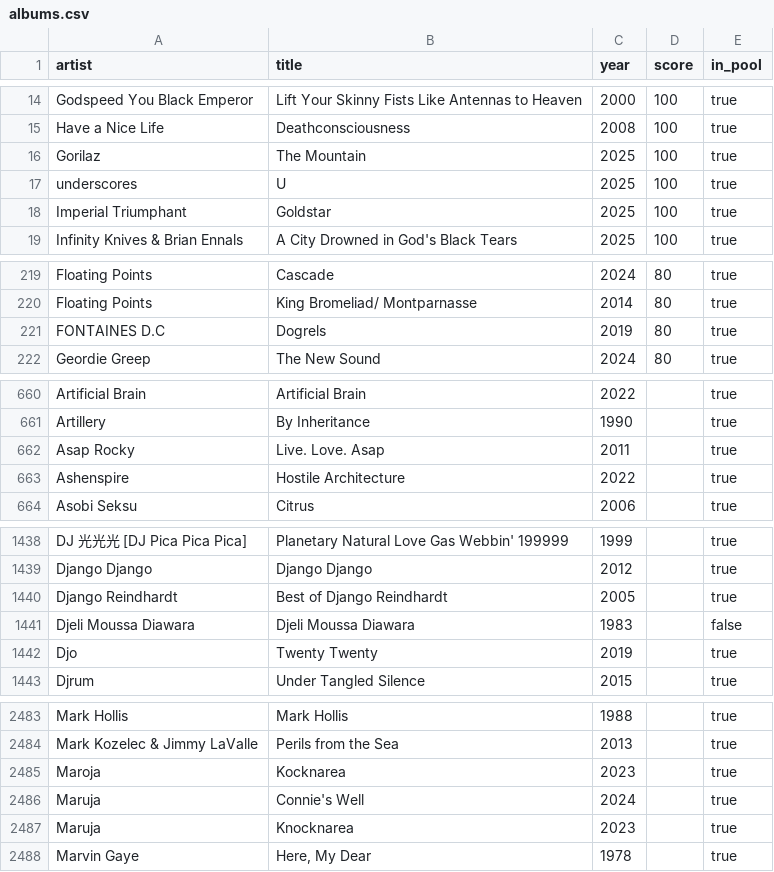
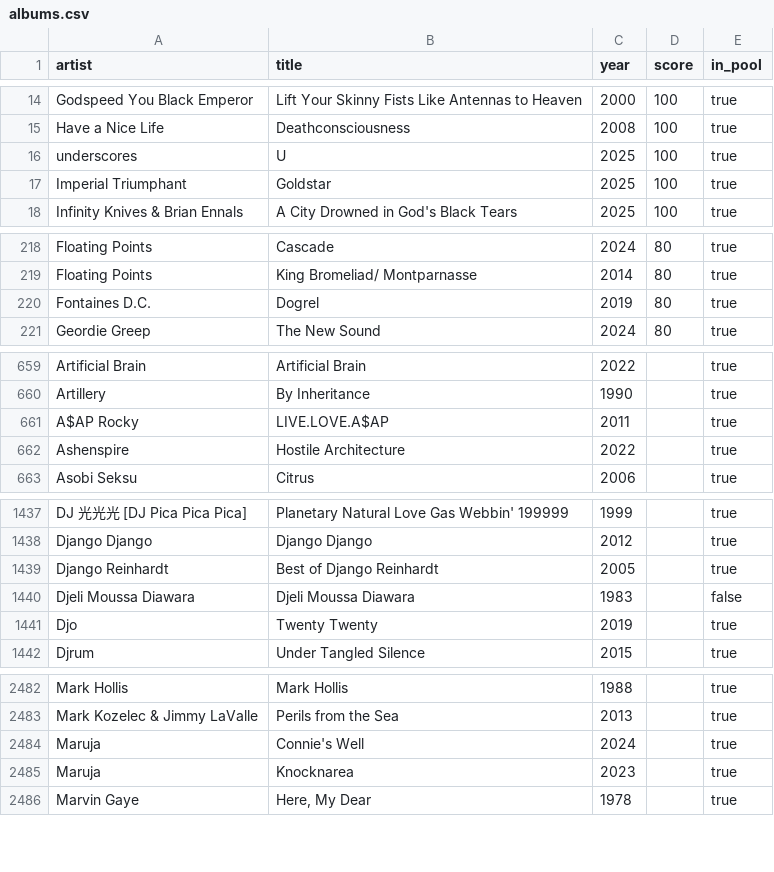
Before and after one commit to jaimejeanf94/infinite-music-catalog, a CSV file: data/albums.csv, drawn as a sheet; only a part is shown, gaps mark what is left out; the diff covers the shown part only.

```diff
--- a/data/albums.csv
+++ b/data/albums.csv
@@ -15,3 +15,2 @@ Godspeed You Black Emperor,Lift Your Skinny Fists Like Antennas to Heaven,2000,1
 Have a Nice Life,Deathconsciousness,2008,100,true
-Gorilaz,The Mountain,2025,100,true
 underscores,U,2025,100,true
@@ -220,3 +219,3 @@ Floating Points,Cascade,2024,80,true
 Floating Points,King Bromeliad/ Montparnasse,2014,80,true
-FONTAINES D.C,Dogrels,2019,80,true
+Fontaines D.C.,Dogrel,2019,80,true
 Geordie Greep,The New Sound,2024,80,true
@@ -661,3 +660,3 @@ Artificial Brain,Artificial Brain,2022,,true
 Artillery,By Inheritance,1990,,true
-Asap Rocky,Live. Love. Asap,2011,,true
+A$AP Rocky,LIVE.LOVE.A$AP,2011,,true
 Ashenspire,Hostile Architecture,2022,,true
@@ -1439,3 +1438,3 @@ DJ 光光光 [DJ Pica Pica Pica],Planetary Natural Love Gas Webbin' 199999,1999
 Django Django,Django Django,2012,,true
-Django Reindhardt,Best of Django Reindhardt,2005,,true
+Django Reinhardt,Best of Django Reinhardt,2005,,true
 Djeli Moussa Diawara,Djeli Moussa Diawara,1983,,false
@@ -2484,3 +2483,2 @@ Mark Hollis,Mark Hollis,1988,,true
 Mark Kozelec & Jimmy LaValle,Perils from the Sea,2013,,true
-Maroja,Kocknarea,2023,,true
 Maruja,Connie's Well,2024,,true
```
Also changed, not shown: 22 edited cells elsewhere in this file, 2 other files.
